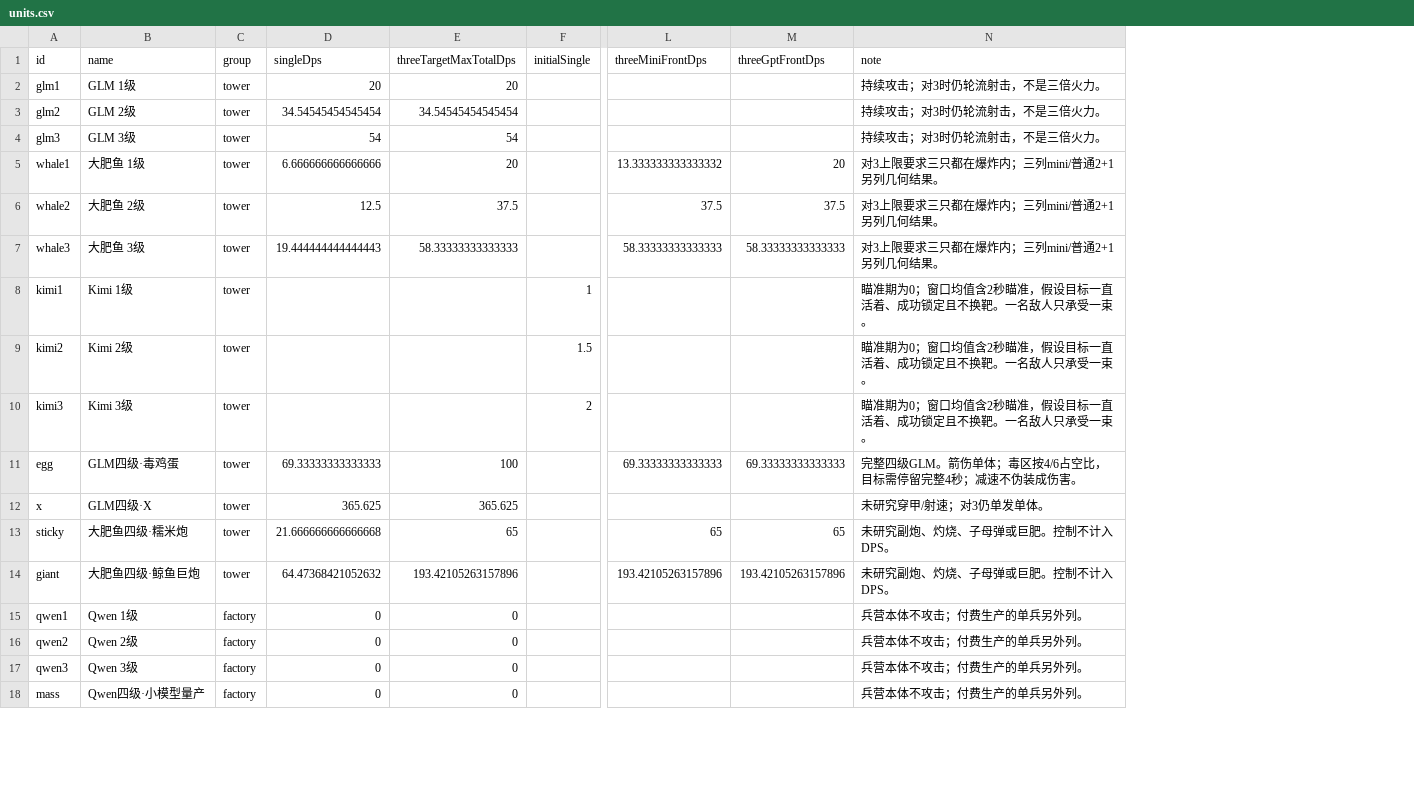
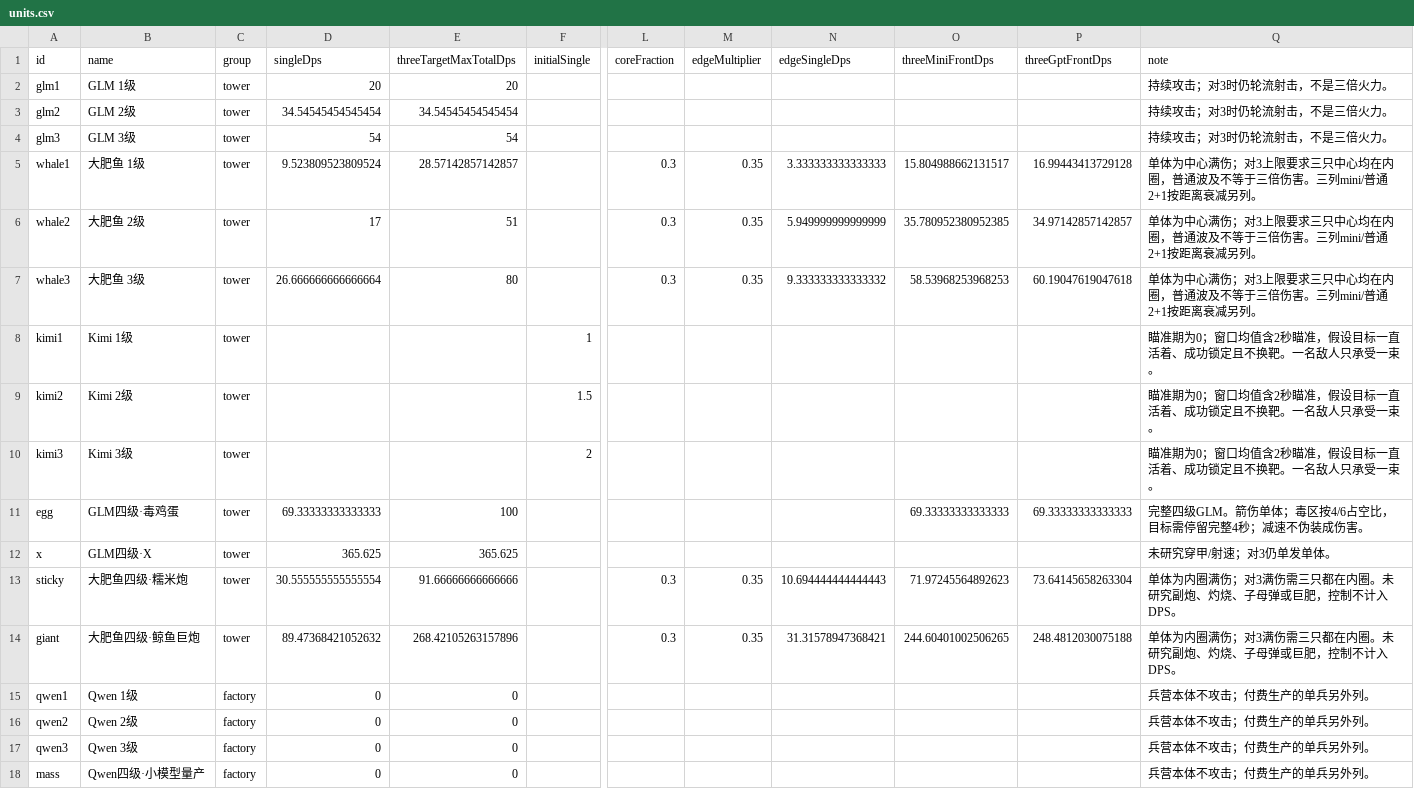
Before and after one commit to MrWolfox-ctrlcv/fat-fish-game, a CSV file: tower-defense/qa/dps-budget-v1/units.csv, drawn as a sheet; only a part is shown, gaps mark what is left out; addresses are those after the commit; the diff names each change by its address in the sheet, - before the commit and + after, or states it on an @@ line.

Commit message:
Differentiate cannon blast core and splash with shared falloff and repriced damage

```diff
--- a/tower-defense/qa/dps-budget-v1/units.csv
+++ b/tower-defense/qa/dps-budget-v1/units.csv
+column L (coreFraction), rows 5-14: 0.3 | 0.3 | 0.3 |  |  |  |  |  | 0.3 | 0.3
+column M (edgeMultiplier), rows 5-14: 0.35 | 0.35 | 0.35 |  |  |  |  |  | 0.35 | 0.35
+column N (edgeSingleDps), rows 5-14: 3.333333333333333 | 5.949999999999999 | 9.333333333333332 |  |  |  |  |  | 10.694444444444443 | 31.31578947368421
-D5 (singleDps): 6.666666666666666
+D5 (singleDps): 9.523809523809524
-E5 (threeTargetMaxTotalDps): 20
+E5 (threeTargetMaxTotalDps): 28.57142857142857
-O5 (threeMiniFrontDps): 13.333333333333332
+O5 (threeMiniFrontDps): 15.804988662131517
-P5 (threeGptFrontDps): 20
+P5 (threeGptFrontDps): 16.99443413729128
-Q5:Q7 (note): 对3上限要求三只都在爆炸内；三列mini/普通2+1另列几何结果。
+Q5:Q7 (note): 单体为中心满伤；对3上限要求三只中心均在内圈，普通波及不等于三倍伤害。三列mini/普通2+1按距离衰减另列。
-D6 (singleDps): 12.5
+D6 (singleDps): 17
-E6 (threeTargetMaxTotalDps): 37.5
+E6 (threeTargetMaxTotalDps): 51
-O6 (threeMiniFrontDps): 37.5
+O6 (threeMiniFrontDps): 35.780952380952385
-P6 (threeGptFrontDps): 37.5
+P6 (threeGptFrontDps): 34.97142857142857
-D7 (singleDps): 19.444444444444443
+D7 (singleDps): 26.666666666666664
-E7 (threeTargetMaxTotalDps): 58.33333333333333
+E7 (threeTargetMaxTotalDps): 80
-O7 (threeMiniFrontDps): 58.33333333333333
+O7 (threeMiniFrontDps): 58.53968253968253
-P7 (threeGptFrontDps): 58.33333333333333
+P7 (threeGptFrontDps): 60.19047619047618
-D13 (singleDps): 21.666666666666668
+D13 (singleDps): 30.555555555555554
-E13 (threeTargetMaxTotalDps): 65
+E13 (threeTargetMaxTotalDps): 91.66666666666666
-O13 (threeMiniFrontDps): 65
+O13 (threeMiniFrontDps): 71.97245564892623
-P13 (threeGptFrontDps): 65
+P13 (threeGptFrontDps): 73.64145658263304
-Q13:Q14 (note): 未研究副炮、灼烧、子母弹或巨肥。控制不计入DPS。
+Q13:Q14 (note): 单体为内圈满伤；对3满伤需三只都在内圈。未研究副炮、灼烧、子母弹或巨肥，控制不计入DPS。
-D14 (singleDps): 64.47368421052632
+D14 (singleDps): 89.47368421052632
-E14 (threeTargetMaxTotalDps): 193.42105263157896
+E14 (threeTargetMaxTotalDps): 268.42105263157896
-O14 (threeMiniFrontDps): 193.42105263157896
+O14 (threeMiniFrontDps): 244.60401002506265
-P14 (threeGptFrontDps): 193.42105263157896
+P14 (threeGptFrontDps): 248.4812030075188
```
Also changed, not shown: tower-defense/qa/dps-budget-v1/research.csv, tower-defense/qa/tower-budget-v1/glm.csv, 25 other files.
